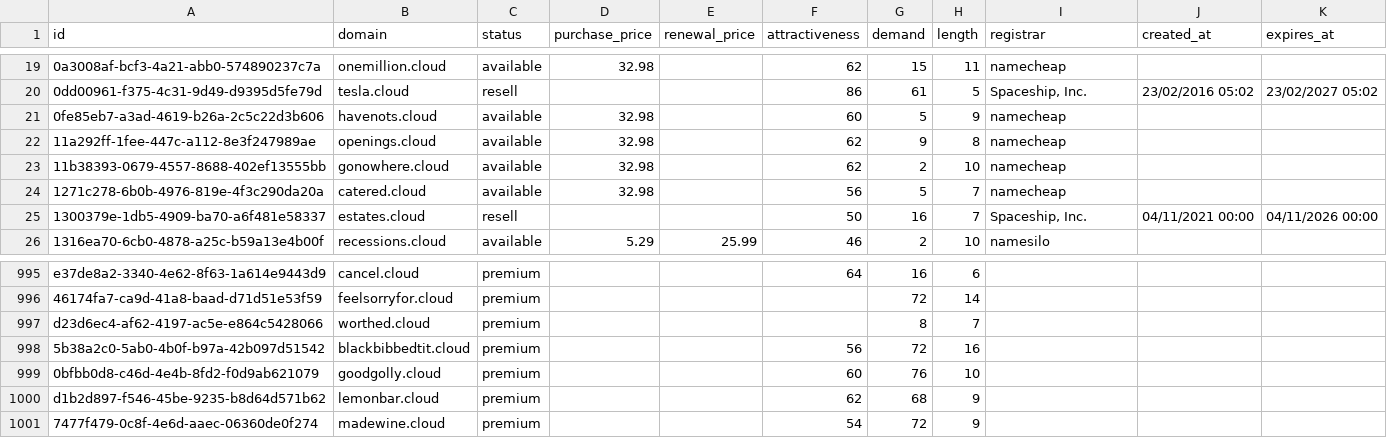
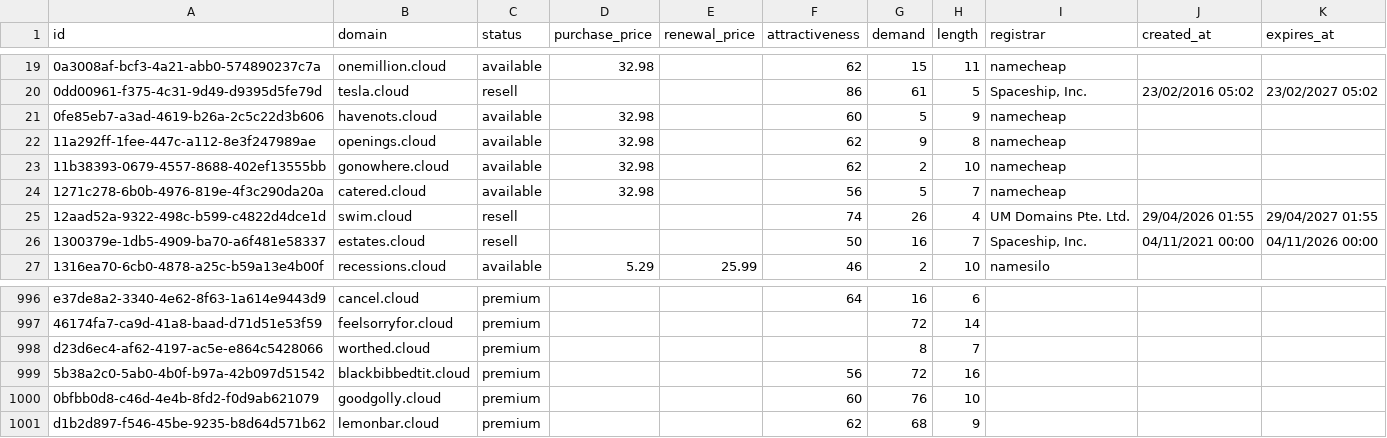
Before and after one commit to UniqueDomains/cloud-oneword-domains, a CSV file: cloud.csv, drawn as a sheet; only a part is shown, gaps mark what is left out.

Commit message:
Domains update

```diff
--- a/cloud.csv
+++ b/cloud.csv
@@ -24,2 +24,3 @@ id,domain,status,purchase_price,renewal_price,attractiveness,demand,length,regis
 1271c278-6b0b-4976-819e-4f3c290da20a,catered.cloud,available,32.98,,56,5,7,namecheap,,
+12aad52a-9322-498c-b599-c4822d4dce1d,swim.cloud,resell,,,74,26,4,UM Domains Pte. Ltd.,29/04/2026 01:55,29/04/2027 01:55
 1300379e-1db5-4909-ba70-a6f481e58337,estates.cloud,resell,,,50,16,7,"Spaceship, Inc.",04/11/2021 00:00,04/11/2026 00:00
@@ -1000,2 +1001 @@ d23d6ec4-af62-4197-ac5e-e864c5428066,worthed.cloud,premium,,,,8,7,,,
 d1b2d897-f546-45be-9235-b8d64d571b62,lemonbar.cloud,premium,,,62,68,9,,,
-7477f479-0c8f-4e6d-aaec-06360de0f274,madewine.cloud,premium,,,54,72,9,,,
```
Also changed, not shown: 3 other files.
